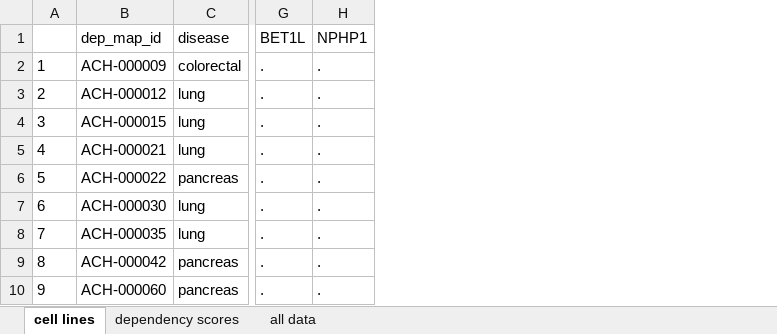
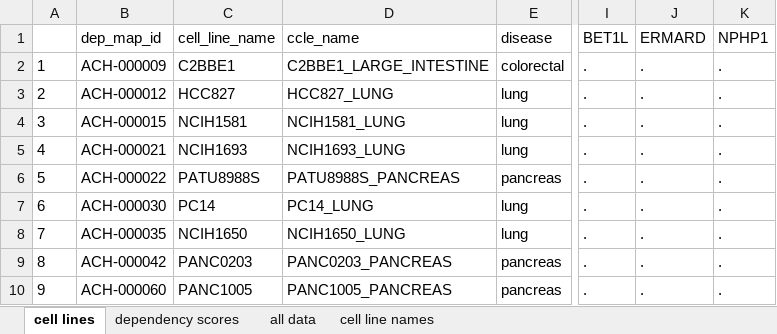
Before and after one commit to jhrcook/KrasG13SyntheticLethal, an Excel workbook: KRAS_G13D_genetic_dependency.xlsx, sheet cell lines, drawn as a sheet; only a part is shown, gaps mark what is left out; values as stored, in another font and other column widths than the file's, no borders; the diff names each change by its address in the sheet, - before the commit and + after, or states it on an @@ line.

Commit message:
feat: include cell line names (not just DepMap ID)

```diff
--- a/KRAS_G13D_genetic_dependency.xlsx (sheet cell lines)
+++ b/KRAS_G13D_genetic_dependency.xlsx (sheet cell lines)
+sheet tab: cell line names
+column C (cell_line_name), rows 2-10: C2BBE1 | HCC827 | NCIH1581 | NCIH1693 | PATU8988S | PC14 | NCIH1650 | PANC0203 | PANC1005
+column D (ccle_name), rows 2-10: C2BBE1_LARGE_INTESTINE | HCC827_LUNG | NCIH1581_LUNG | NCIH1693_LUNG | PATU8988S_PANCREAS | PC14_LUNG | NCIH1650_LUNG | PANC0203_PANCREAS | PANC1005_PANCREAS
+column J (ERMARD), rows 2-10: all .
```
Also changed, not shown: sheet all data, sheet dependency scores.
